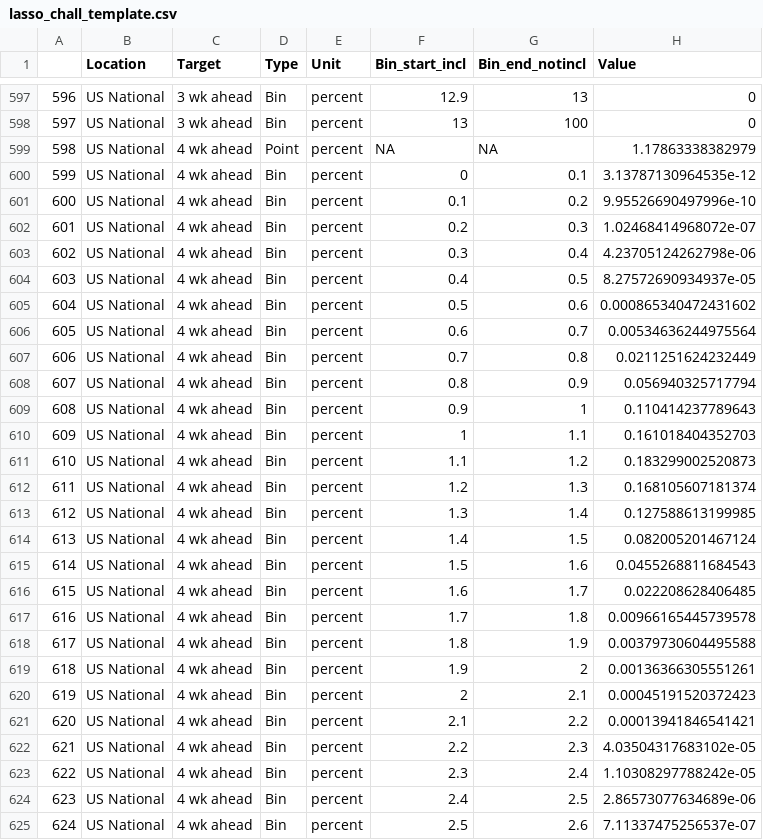
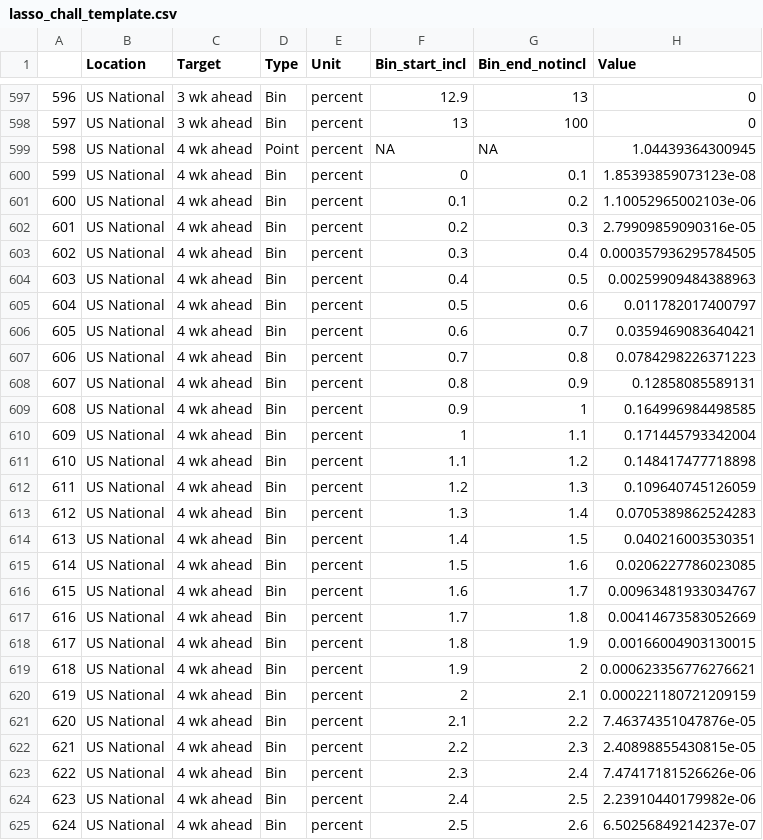
Before and after one commit to esthervankleef/Flu-forecasting-underdog, a CSV file: Forecasts/lasso_chall_template.csv, drawn as a sheet; only a part is shown, gaps mark what is left out; the diff covers the shown part only.

Commit message:
Added google data

```diff
--- a/Forecasts/lasso_chall_template.csv
+++ b/Forecasts/lasso_chall_template.csv
@@ -598,28 +598,28 @@
 "597","US National","3 wk ahead","Bin","percent","13","100",0
-"598","US National","4 wk ahead","Point","percent",NA,NA,1.17863338382979
-"599","US National","4 wk ahead","Bin","percent","0","0.1",3.13787130964535e-12
-"600","US National","4 wk ahead","Bin","percent","0.1","0.2",9.95526690497996e-10
-"601","US National","4 wk ahead","Bin","percent","0.2","0.3",1.02468414968072e-07
-"602","US National","4 wk ahead","Bin","percent","0.3","0.4",4.23705124262798e-06
-"603","US National","4 wk ahead","Bin","percent","0.4","0.5",8.27572690934937e-05
-"604","US National","4 wk ahead","Bin","percent","0.5","0.6",0.000865340472431602
-"605","US National","4 wk ahead","Bin","percent","0.6","0.7",0.00534636244975564
-"606","US National","4 wk ahead","Bin","percent","0.7","0.8",0.0211251624232449
-"607","US National","4 wk ahead","Bin","percent","0.8","0.9",0.056940325717794
-"608","US National","4 wk ahead","Bin","percent","0.9","1",0.110414237789643
-"609","US National","4 wk ahead","Bin","percent","1","1.1",0.161018404352703
-"610","US National","4 wk ahead","Bin","percent","1.1","1.2",0.183299002520873
-"611","US National","4 wk ahead","Bin","percent","1.2","1.3",0.168105607181374
-"612","US National","4 wk ahead","Bin","percent","1.3","1.4",0.127588613199985
-"613","US National","4 wk ahead","Bin","percent","1.4","1.5",0.082005201467124
-"614","US National","4 wk ahead","Bin","percent","1.5","1.6",0.0455268811684543
-"615","US National","4 wk ahead","Bin","percent","1.6","1.7",0.022208628406485
-"616","US National","4 wk ahead","Bin","percent","1.7","1.8",0.00966165445739578
-"617","US National","4 wk ahead","Bin","percent","1.8","1.9",0.00379730604495588
-"618","US National","4 wk ahead","Bin","percent","1.9","2",0.00136366305551261
-"619","US National","4 wk ahead","Bin","percent","2","2.1",0.00045191520372423
-"620","US National","4 wk ahead","Bin","percent","2.1","2.2",0.00013941846541421
-"621","US National","4 wk ahead","Bin","percent","2.2","2.3",4.03504317683102e-05
-"622","US National","4 wk ahead","Bin","percent","2.3","2.4",1.10308297788242e-05
-"623","US National","4 wk ahead","Bin","percent","2.4","2.5",2.86573077634689e-06
-"624","US National","4 wk ahead","Bin","percent","2.5","2.6",7.11337475256537e-07
+"598","US National","4 wk ahead","Point","percent",NA,NA,1.04439364300945
+"599","US National","4 wk ahead","Bin","percent","0","0.1",1.85393859073123e-08
+"600","US National","4 wk ahead","Bin","percent","0.1","0.2",1.10052965002103e-06
+"601","US National","4 wk ahead","Bin","percent","0.2","0.3",2.79909859090316e-05
+"602","US National","4 wk ahead","Bin","percent","0.3","0.4",0.000357936295784505
+"603","US National","4 wk ahead","Bin","percent","0.4","0.5",0.00259909484388963
+"604","US National","4 wk ahead","Bin","percent","0.5","0.6",0.011782017400797
+"605","US National","4 wk ahead","Bin","percent","0.6","0.7",0.0359469083640421
+"606","US National","4 wk ahead","Bin","percent","0.7","0.8",0.0784298226371223
+"607","US National","4 wk ahead","Bin","percent","0.8","0.9",0.12858085589131
+"608","US National","4 wk ahead","Bin","percent","0.9","1",0.164996984498585
+"609","US National","4 wk ahead","Bin","percent","1","1.1",0.171445793342004
+"610","US National","4 wk ahead","Bin","percent","1.1","1.2",0.148417477718898
+"611","US National","4 wk ahead","Bin","percent","1.2","1.3",0.109640745126059
+"612","US National","4 wk ahead","Bin","percent","1.3","1.4",0.0705389862524283
+"613","US National","4 wk ahead","Bin","percent","1.4","1.5",0.040216003530351
+"614","US National","4 wk ahead","Bin","percent","1.5","1.6",0.0206227786023085
+"615","US National","4 wk ahead","Bin","percent","1.6","1.7",0.00963481933034767
+"616","US National","4 wk ahead","Bin","percent","1.7","1.8",0.00414673583052669
+"617","US National","4 wk ahead","Bin","percent","1.8","1.9",0.00166004903130015
+"618","US National","4 wk ahead","Bin","percent","1.9","2",0.000623356776276621
+"619","US National","4 wk ahead","Bin","percent","2","2.1",0.000221180721209159
+"620","US National","4 wk ahead","Bin","percent","2.1","2.2",7.46374351047876e-05
+"621","US National","4 wk ahead","Bin","percent","2.2","2.3",2.40898855430815e-05
+"622","US National","4 wk ahead","Bin","percent","2.3","2.4",7.47417181526626e-06
+"623","US National","4 wk ahead","Bin","percent","2.4","2.5",2.23910440179982e-06
+"624","US National","4 wk ahead","Bin","percent","2.5","2.6",6.50256849214237e-07
```
Also changed, not shown: 109 edited cells elsewhere in this file, 1 other file.
